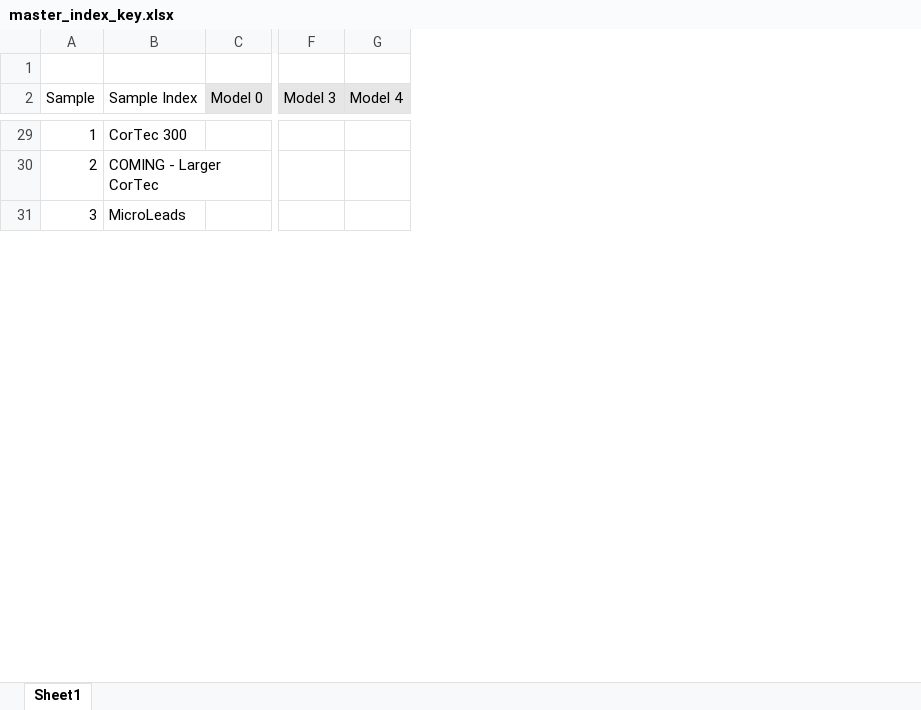
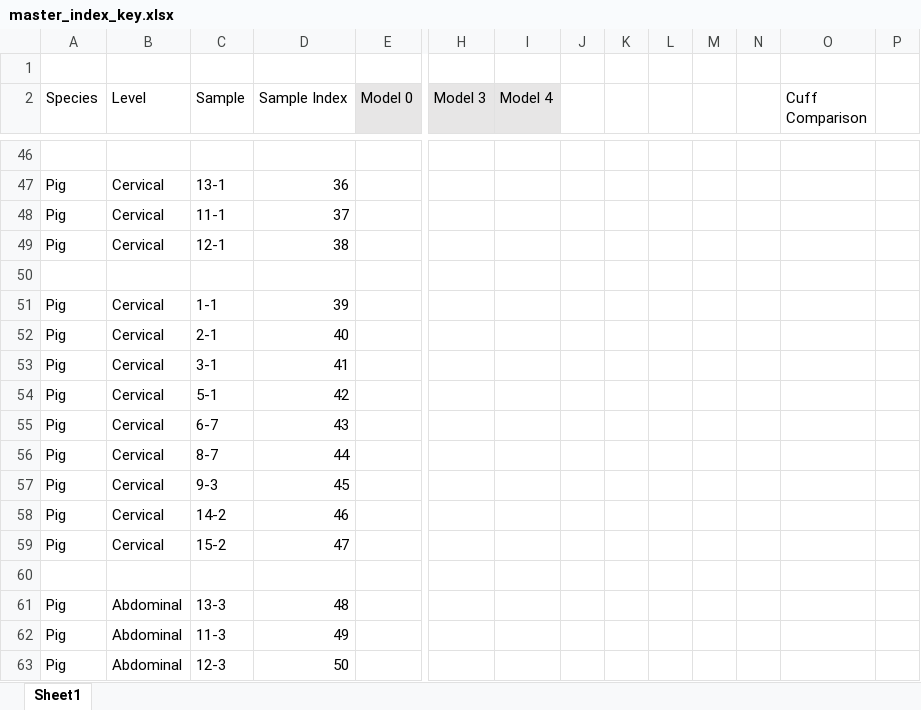
Before and after one commit to wmglab-duke/ascent, an Excel workbook: master_index_key.xlsx, sheet Sheet1, drawn as a sheet; only a part is shown, gaps mark what is left out; values as stored, in another font and other column widths than the file's, no borders; addresses are those after the commit; rows hold the shown columns only; the diff covers the shown part only; the diff names each change by its address in the sheet, - before the commit and + after, or states it on an @@ line.

```diff
--- a/master_index_key.xlsx (sheet Sheet1)
+++ b/master_index_key.xlsx (sheet Sheet1)
+column A (Species), empty
+column B (Level), empty
+column J, empty
+column K, empty
+column L, empty
+column M, empty
+column N, empty
+column O (Cuff Comparison), empty
+column P, empty
-row 46: 1 | CorTec 300
+row 46: (empty)
+row 47: Pig | Cervical | 13-1 | 36
+row 48: Pig | Cervical | 11-1 | 37
+row 49: Pig | Cervical | 12-1 | 38
-row 50: 2 | COMING - Larger CorTec
+row 50: (empty)
+row 51: Pig | Cervical | 1-1 | 39
+row 52: Pig | Cervical | 2-1 | 40
+row 53: Pig | Cervical | 3-1 | 41
+row 54: Pig | Cervical | 5-1 | 42
+row 55: Pig | Cervical | 6-7 | 43
+row 56: Pig | Cervical | 8-7 | 44
+row 57: Pig | Cervical | 9-3 | 45
+row 58: Pig | Cervical | 14-2 | 46
+row 59: Pig | Cervical | 15-2 | 47
-row 60: 3 | MicroLeads
+row 60: (empty)
+row 61: Pig | Abdominal | 13-3 | 48
+row 62: Pig | Abdominal | 11-3 | 49
+row 63: Pig | Abdominal | 12-3 | 50
```
Also changed, not shown: 27 added rows, 1 removed row and 10 edited cells elsewhere in this sheet, 3 other files.
